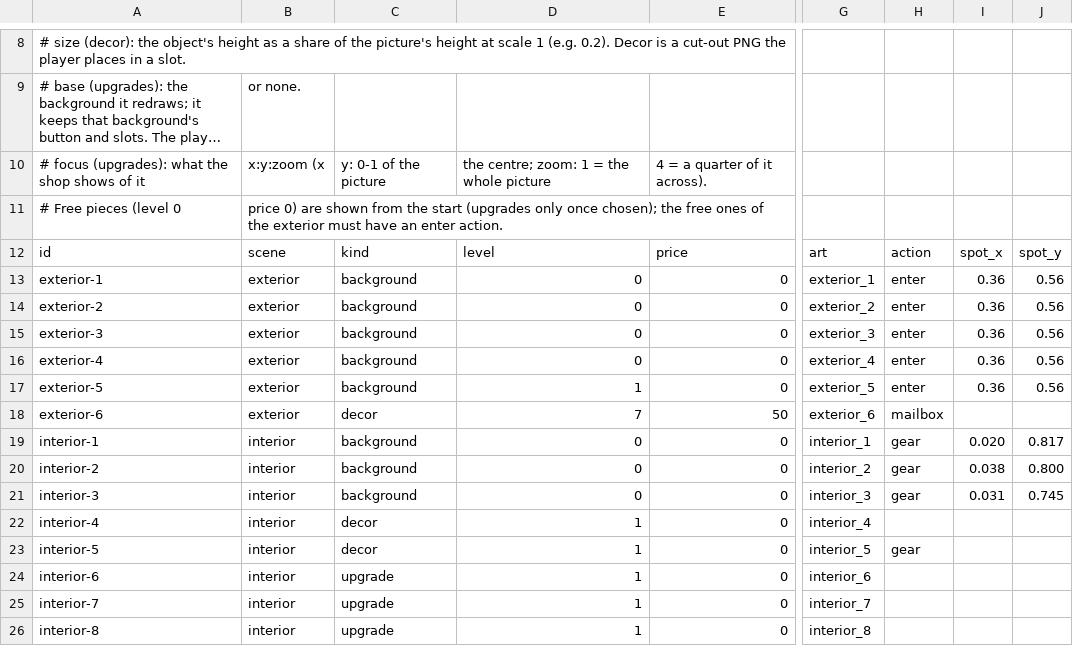
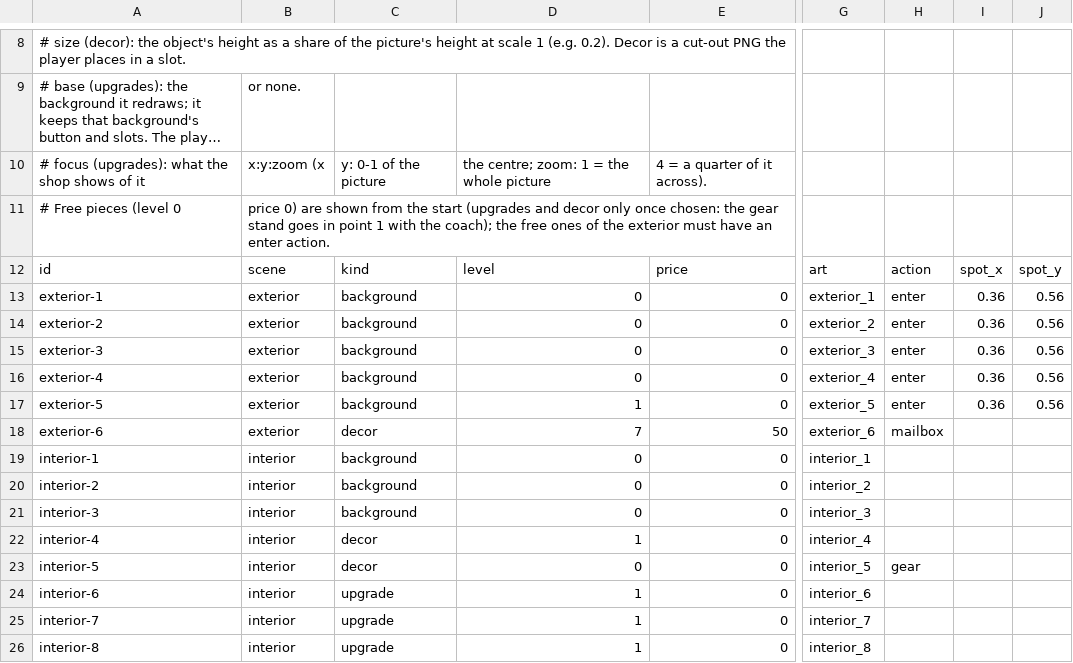
Before and after one commit to pablojali/TRAILGAME, a CSV file: src/data/basecamp.csv, drawn as a sheet; only a part is shown, gaps mark what is left out; long unchanged cells end in …; the diff names each change by its address in the sheet, - before the commit and + after, or states it on an @@ line.

```diff
--- a/src/data/basecamp.csv
+++ b/src/data/basecamp.csv
-B11: …start (upgrades only once chosen); the free…
+B11: …start (upgrades and decor only once chosen: the gear stand goes in point 1 with the coach); the free…
-H19:H21: gear
+H19:H21: (empty)
-I19: 0.020
+I19: (empty)
-J19: 0.817
+J19: (empty)
-I20: 0.038
+I20: (empty)
-J20: 0.800
+J20: (empty)
-I21: 0.031
+I21: (empty)
-J21: 0.745
+J21: (empty)
-D23: 1
+D23: 0
```
Also changed, not shown: src/data/coach_moments.csv, 14 other files.
